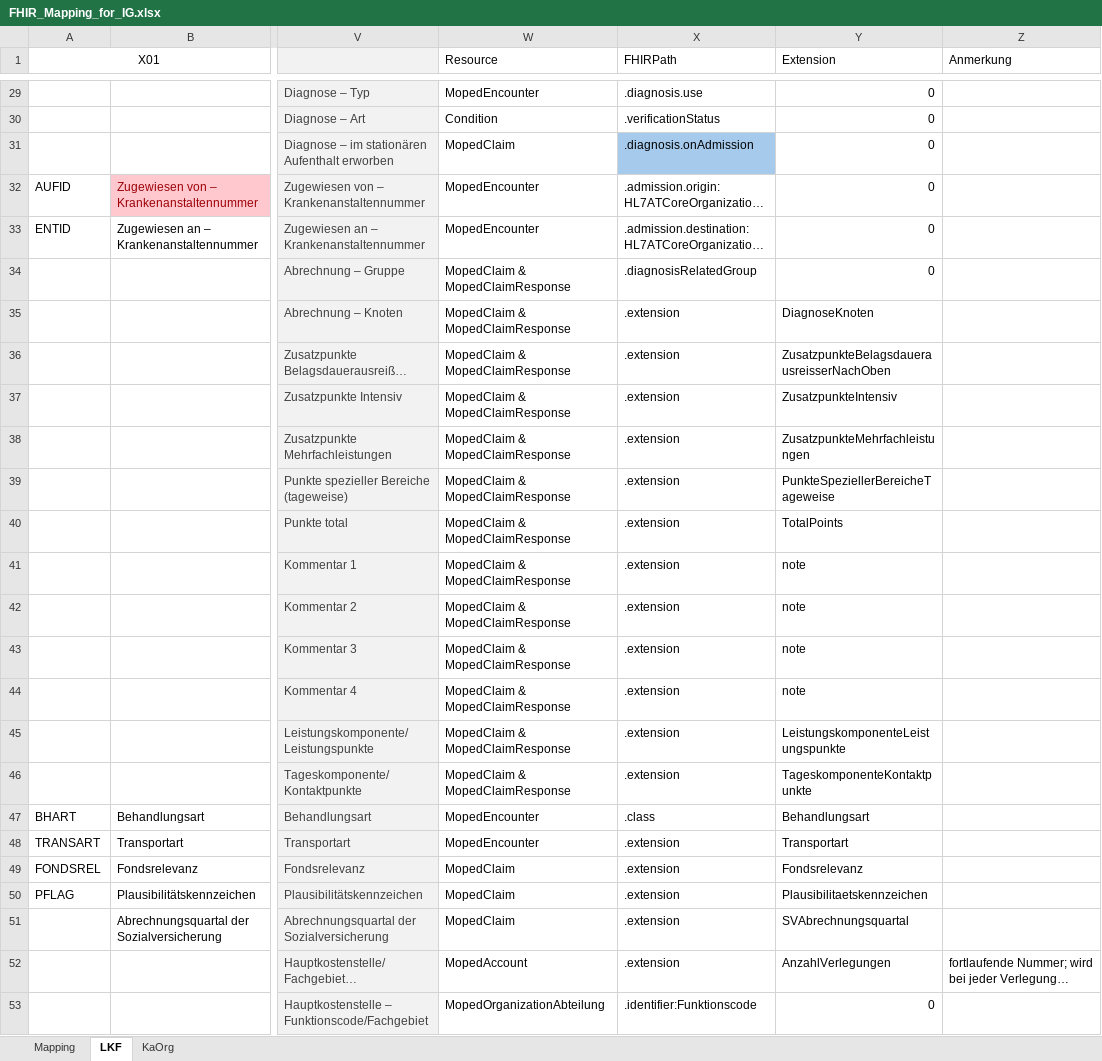
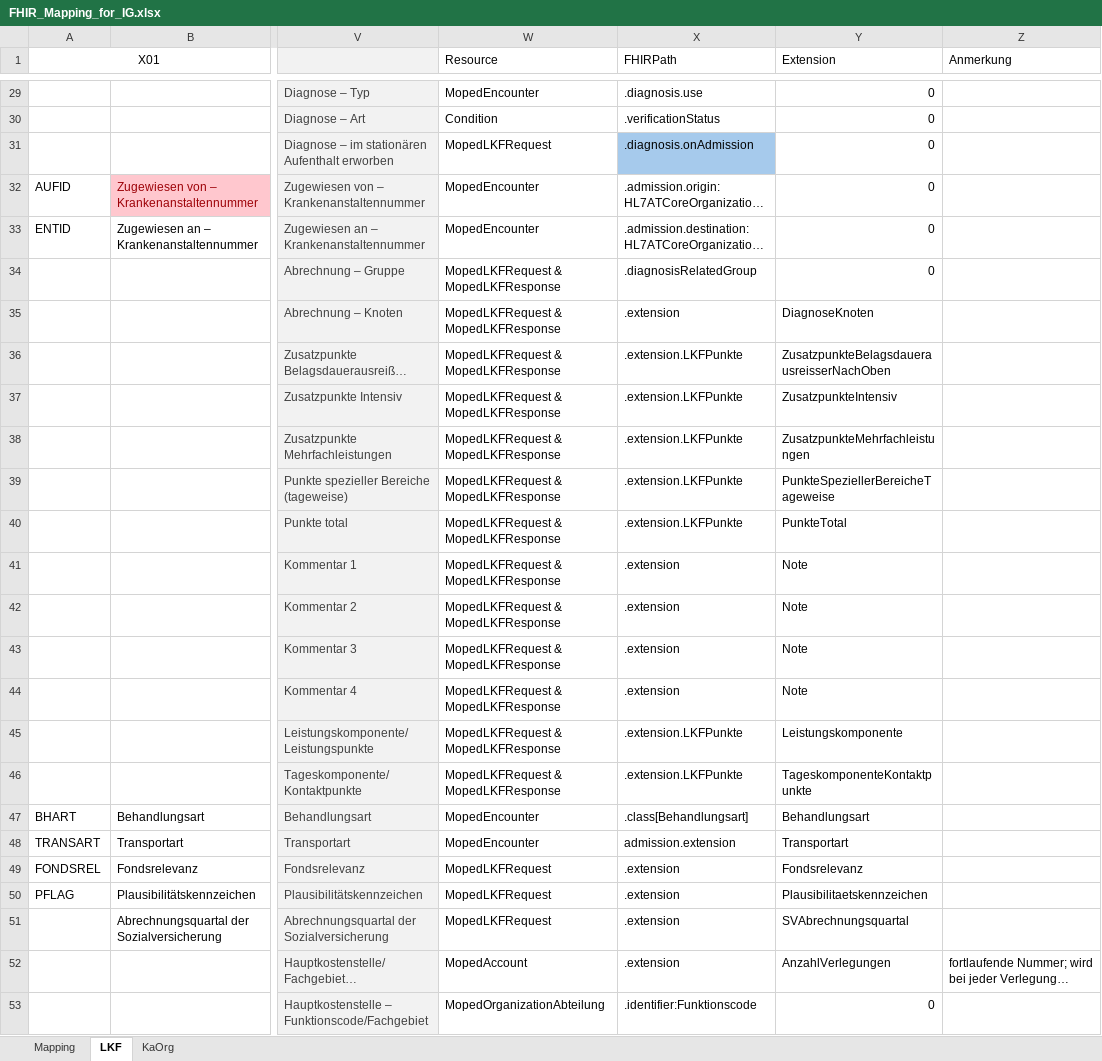
Before and after one commit to HL7Austria/ELGA-MOPED-R5, an Excel workbook: docs/FHIR_Mapping_for_IG.xlsx, sheet LKF, drawn as a sheet; only a part is shown, gaps mark what is left out; long unchanged cells end in …; values as stored, in another font and other column widths than the file's, no borders; the diff covers the shown part only; the diff names each change by its address in the sheet, - before the commit and + after, or states it on an @@ line.

```diff
--- a/docs/FHIR_Mapping_for_IG.xlsx (sheet LKF)
+++ b/docs/FHIR_Mapping_for_IG.xlsx (sheet LKF)
-W31 (Resource): MopedClaim
+W31 (Resource): MopedLKFRequest
-W34:W46 (Resource): MopedClaim & MopedClaimResponse
+W34:W46 (Resource): MopedLKFRequest & MopedLKFResponse
-X36:X40 (FHIRPath): .extension
+X36:X40 (FHIRPath): .extension.LKFPunkte
-Y40 (Extension): TotalPoints
+Y40 (Extension): PunkteTotal
-Y41:Y44 (Extension): note
+Y41:Y44 (Extension): Note
-X45:X46 (FHIRPath): .extension
+X45:X46 (FHIRPath): .extension.LKFPunkte
-Y45 (Extension): LeistungskomponenteLeistungspunkte
+Y45 (Extension): Leistungskomponente
-X47 (FHIRPath): .class
+X47 (FHIRPath): .class[Behandlungsart]
-X48 (FHIRPath): .extension
+X48 (FHIRPath): admission.extension
-W49:W51 (Resource): MopedClaim
+W49:W51 (Resource): MopedLKFRequest
```
Also changed, not shown: 22 edited cells elsewhere in this sheet, sheet Mapping, sheet KaOrg, hidden cells, 4 other files.
